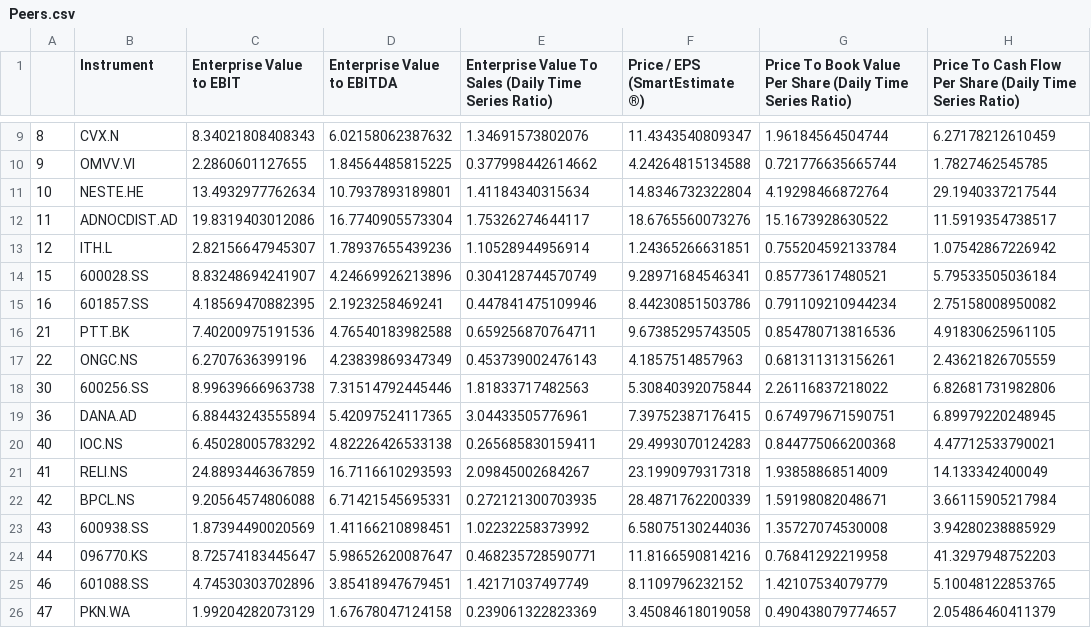
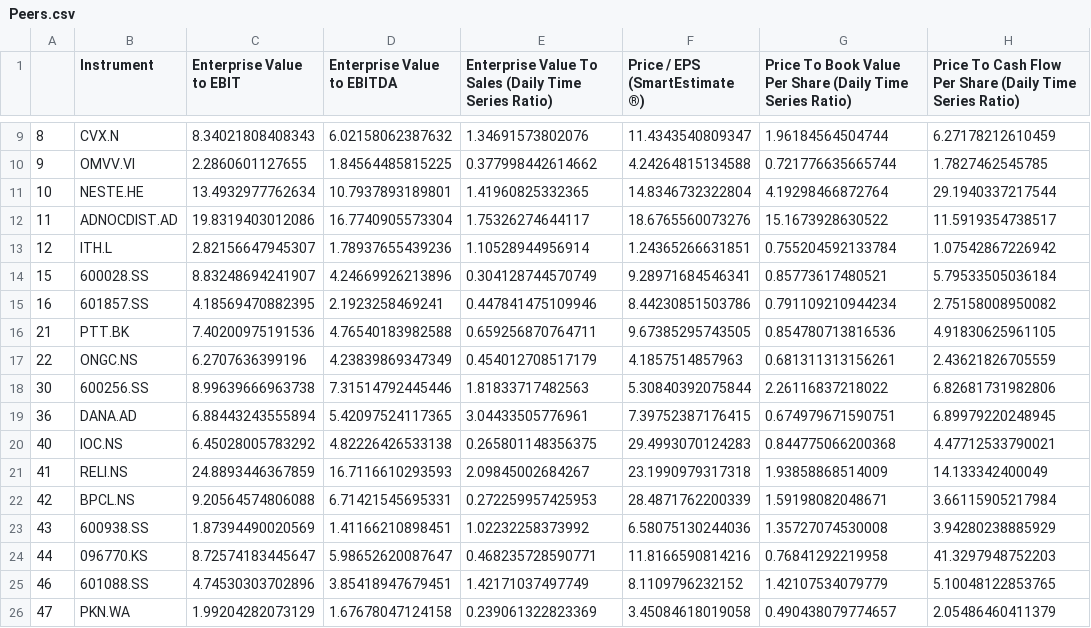
Before and after one commit to LukasPookas123/Equity-Eagle, a CSV file: Data/2222.SE/Peers.csv, drawn as a sheet; only a part is shown, gaps mark what is left out; the diff names each change by its address in the sheet, - before the commit and + after, or states it on an @@ line.

Commit message:
volatility in peers added

```diff
--- a/Data/2222.SE/Peers.csv
+++ b/Data/2222.SE/Peers.csv
-E11: 1.41184340315634
+E11: 1.41960825332365
-E17: 0.453739002476143
+E17: 0.454012708517179
-E20: 0.265685830159411
+E20: 0.265801148356375
-E22: 0.272121300703935
+E22: 0.272259957425953
```
Also changed, not shown: Data/2222.SE/Prices.csv, Data/AAPL.OQ/Peers.csv, 3 other files.
